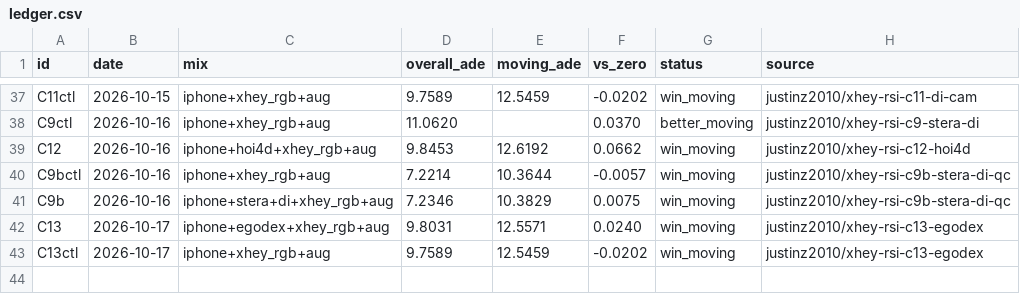
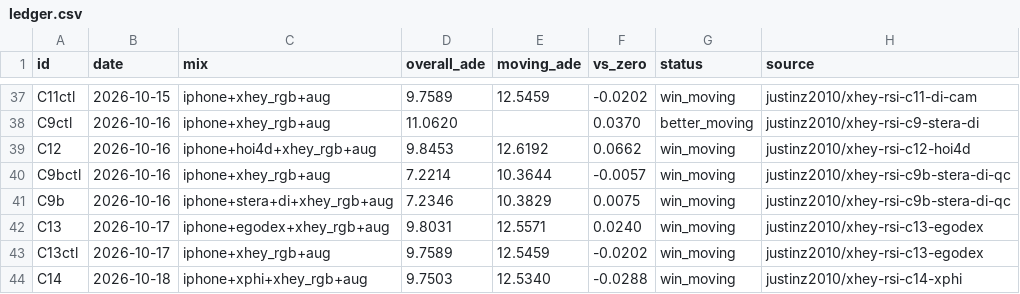
Before and after one commit to skyxiaobai/robot, a CSV file: docs/xhey/ledger.csv, drawn as a sheet; only a part is shown, gaps mark what is left out; the diff names each change by its address in the sheet, - before the commit and + after, or states it on an @@ line.

```diff
--- a/docs/xhey/ledger.csv
+++ b/docs/xhey/ledger.csv
+row 44: C14 | 2026-10-18 | iphone+xphi+xhey_rgb+aug | 9.7503 | 12.5340 | -0.0288 | win_moving | justinz2010/xhey-rsi-c14-xphi
```
Also changed, not shown: experiments/report/summary.csv, 14 other files.
